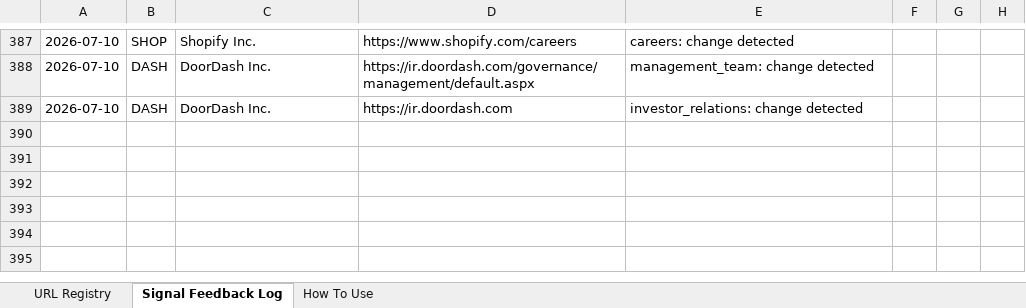
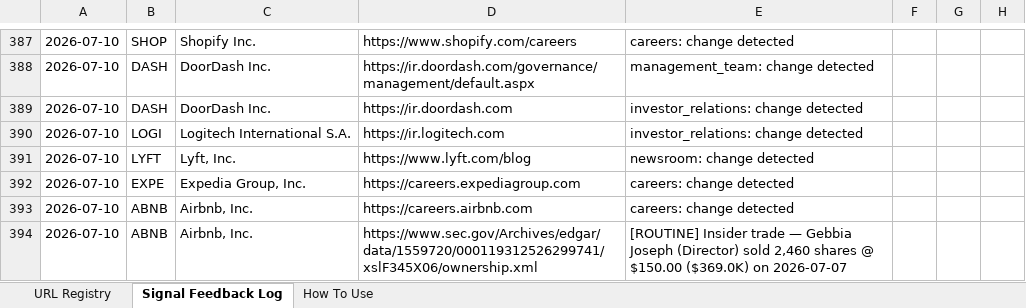
Before and after one commit to hk-contour/consumer-monitor, an Excel workbook: config/company_urls_jc.xlsx, sheet Signal Feedback Log, drawn as a sheet; only a part is shown, gaps mark what is left out; values as stored, in another font and other column widths than the file's, no borders; the diff names each change by its address in the sheet, - before the commit and + after, or states it on an @@ line.

Commit message:
monitor: tickers=ABNB,BKNG,EXPE,GRMN,LOGI,LYFT,SPHR,TSLA,UBER run 2026-07-10T12:34Z

```diff
--- a/config/company_urls_jc.xlsx (sheet Signal Feedback Log)
+++ b/config/company_urls_jc.xlsx (sheet Signal Feedback Log)
+row 390: 2026-07-10 | LOGI | Logitech International S.A. | https://ir.logitech.com | investor_relations: change detected
+row 391: 2026-07-10 | LYFT | Lyft, Inc. | https://www.lyft.com/blog | newsroom: change detected
+row 392: 2026-07-10 | EXPE | Expedia Group, Inc. | https://careers.expediagroup.com | careers: change detected
+row 393: 2026-07-10 | ABNB | Airbnb, Inc. | https://careers.airbnb.com | careers: change detected
+row 394: 2026-07-10 | ABNB | Airbnb, Inc. | https://www.sec.gov/Archives/edgar/data/1559720/000119312526299741/xslF345X06/ownership.xml | [ROUTINE] Insider trade — Gebbia Joseph (Director) sold 2,460 shares @ $150.00 ($369.0K) on 2026-07-07
```
Also changed, not shown: 13 other files.
